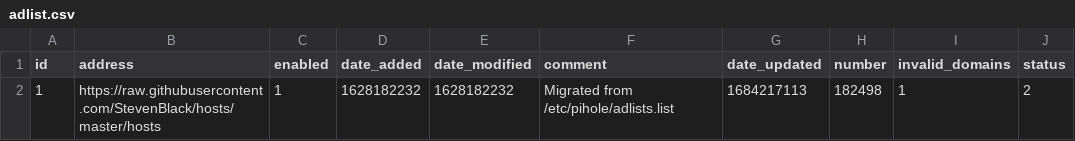
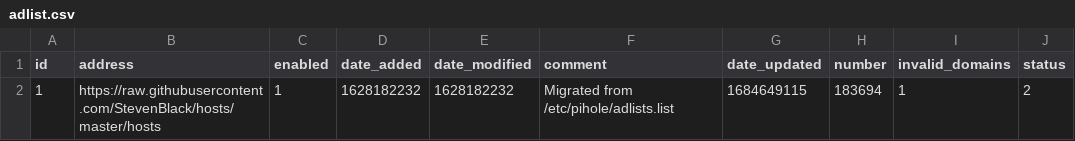
Before and after one commit to kmichels/my-pihole-lists, a CSV file: adlist.csv, drawn as a sheet.

Commit message:
Updated May 21, 2023  7:00AM

```diff
--- a/adlist.csv
+++ b/adlist.csv
@@ -1,2 +1,2 @@
 id,address,enabled,date_added,date_modified,comment,date_updated,number,invalid_domains,status
-1,https://raw.githubusercontent.com/StevenBlack/hosts/master/hosts,1,1628182232,1628182232,"Migrated from /etc/pihole/adlists.list",1684217113,182498,1,2
+1,https://raw.githubusercontent.com/StevenBlack/hosts/master/hosts,1,1628182232,1628182232,"Migrated from /etc/pihole/adlists.list",1684649115,183694,1,2
```
